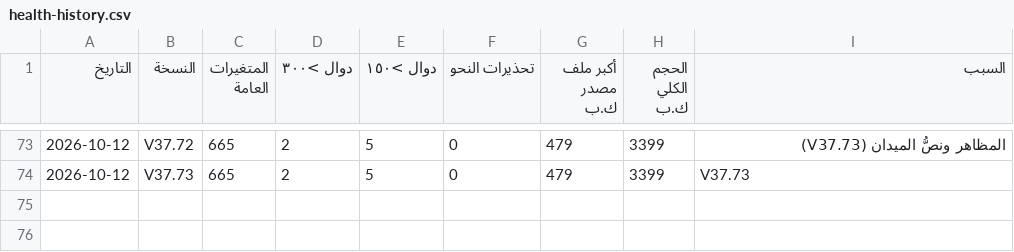
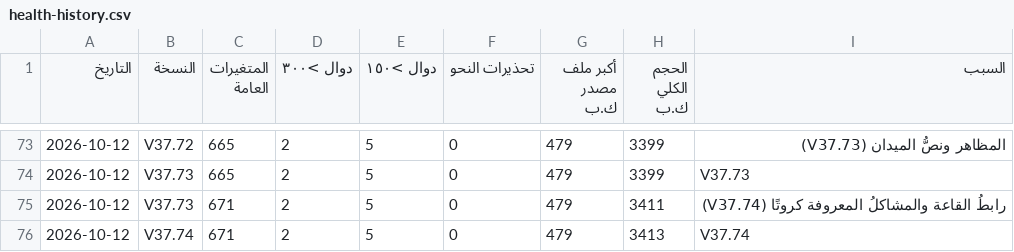
Before and after one commit to mhmdsfwt371/Project-survey, a CSV file: docs/health-history.csv, drawn as a sheet; only a part is shown, gaps mark what is left out.

Commit message:
V37.74 — رابطُ القاعة يفتح العرضَ وحدَه بشاشةٍ مضيئةٍ وتحديثٍ وساعة، والمشاكلُ المعروفة كروتًا بحالةٍ وجمهورٍ وتغطيةٍ واختبار، وحارسُ عنوان الالتزام (البندان ٥ و٦)
Release: hotfix

```diff
--- a/docs/health-history.csv
+++ b/docs/health-history.csv
@@ -74 +74,3 @@
 2026-10-12,V37.73,665,2,5,0,479,3399,"V37.73"
+2026-10-12,V37.73,671,2,5,0,479,3411,"رابطُ القاعة والمشاكلُ المعروفة كروتًا (V37.74)"
+2026-10-12,V37.74,671,2,5,0,479,3413,"V37.74"
```
Also changed, not shown: 33 other files.
